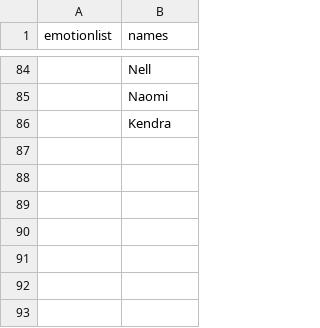
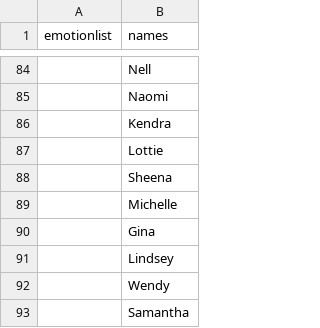
Before and after one commit to amyskerry/NDE, a CSV file: config.csv, drawn as a sheet; only a part is shown, gaps mark what is left out; the diff names each change by its address in the sheet, - before the commit and + after, or states it on an @@ line.

```diff
--- a/config.csv
+++ b/config.csv
+row 87:  | Lottie
+row 88:  | Sheena
+row 89:  | Michelle
+row 90:  | Gina
+row 91:  | Lindsey
+row 92:  | Wendy
+row 93:  | Samantha
```
Also changed, not shown: NDE_stims.csv.
